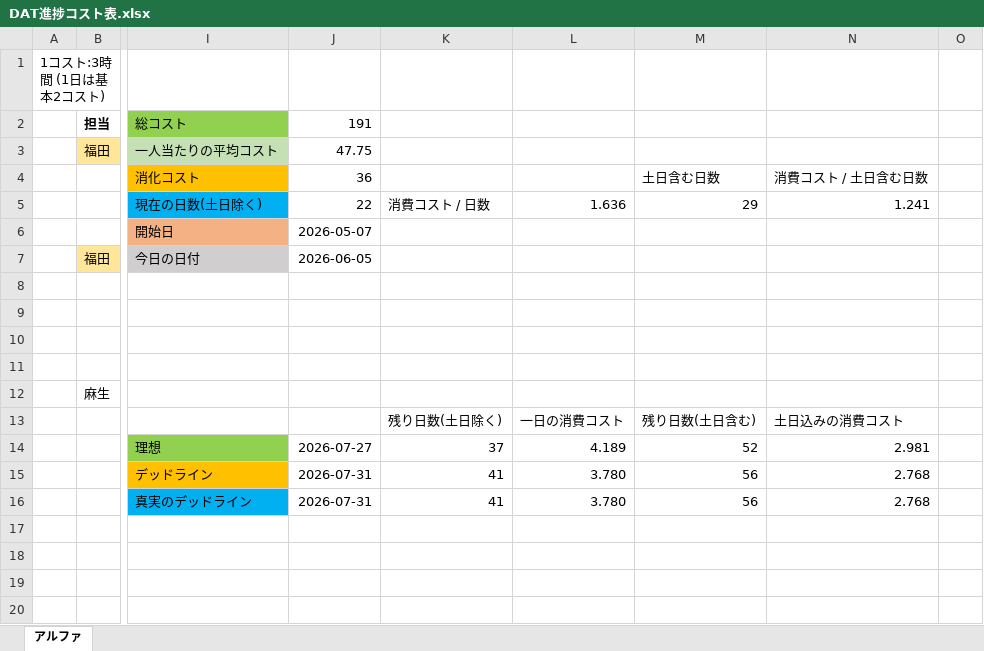
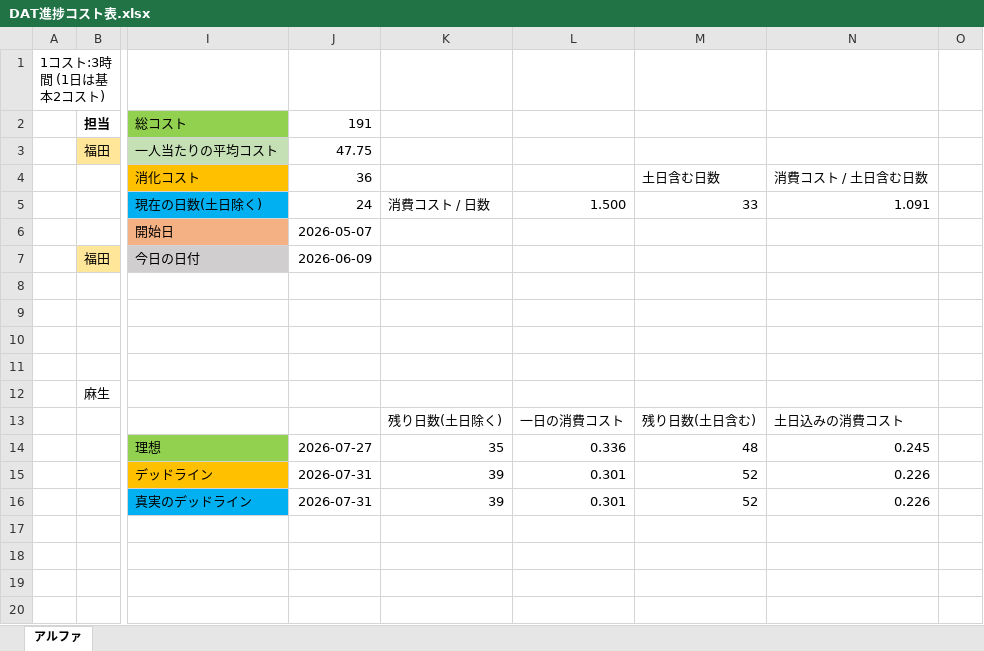
Before and after one commit to asohiroto/http_team, an Excel workbook: DAT進捗コスト表.xlsx, sheet アルファ, drawn as a sheet; only a part is shown, gaps mark what is left out; values as stored, in another font and other column widths than the file's, no borders; the diff names each change by its address in the sheet, - before the commit and + after, or states it on an @@ line.

```diff
--- a/DAT進捗コスト表.xlsx (sheet アルファ)
+++ b/DAT進捗コスト表.xlsx (sheet アルファ)
-J5 (191): 22
+J5 (191): 24
-L5: 1.636
+L5: 1.500
-M5: 29
+M5: 33
-N5: 1.241
+N5: 1.091
-J7 (191): 2026-06-05
+J7 (191): 2026-06-09
-K14: 37
+K14: 35
-L14: 4.189
+L14: 0.336
-M14: 52
+M14: 48
-N14: 2.981
+N14: 0.245
-K15:K16: 41
+K15:K16: 39
-L15:L16: 3.780
+L15:L16: 0.301
-M15:M16: 56
+M15:M16: 52
-N15:N16: 2.768
+N15:N16: 0.226
```
Also changed, not shown: 1 other file.
